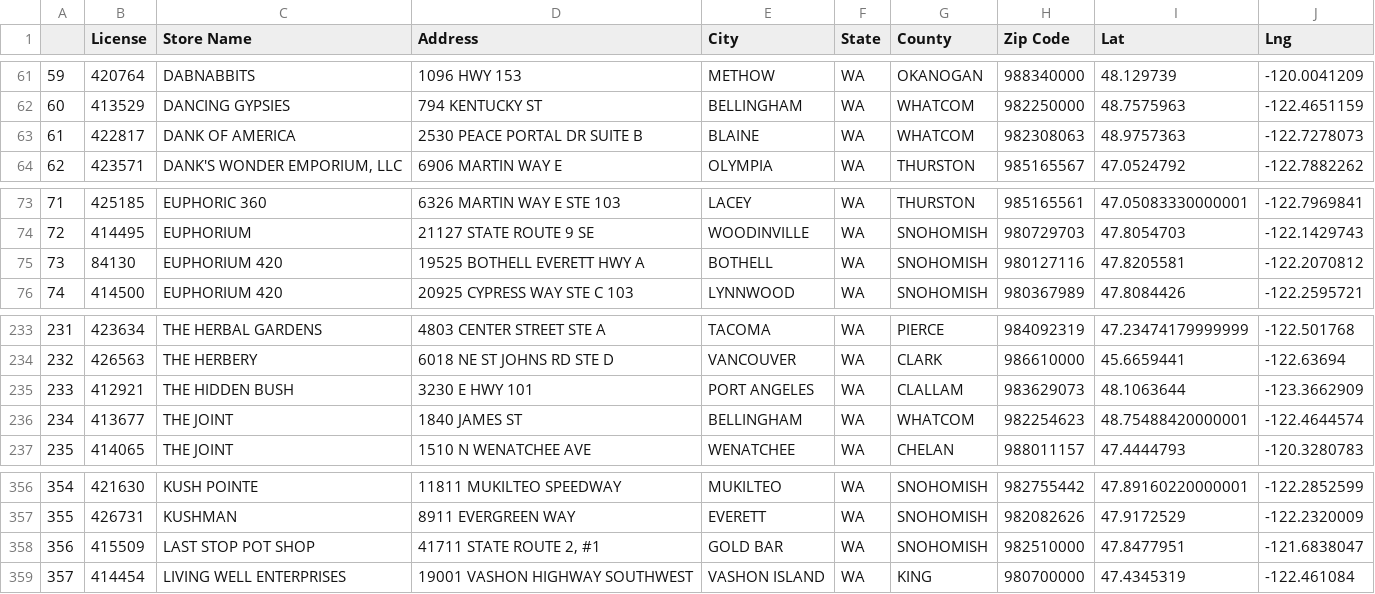
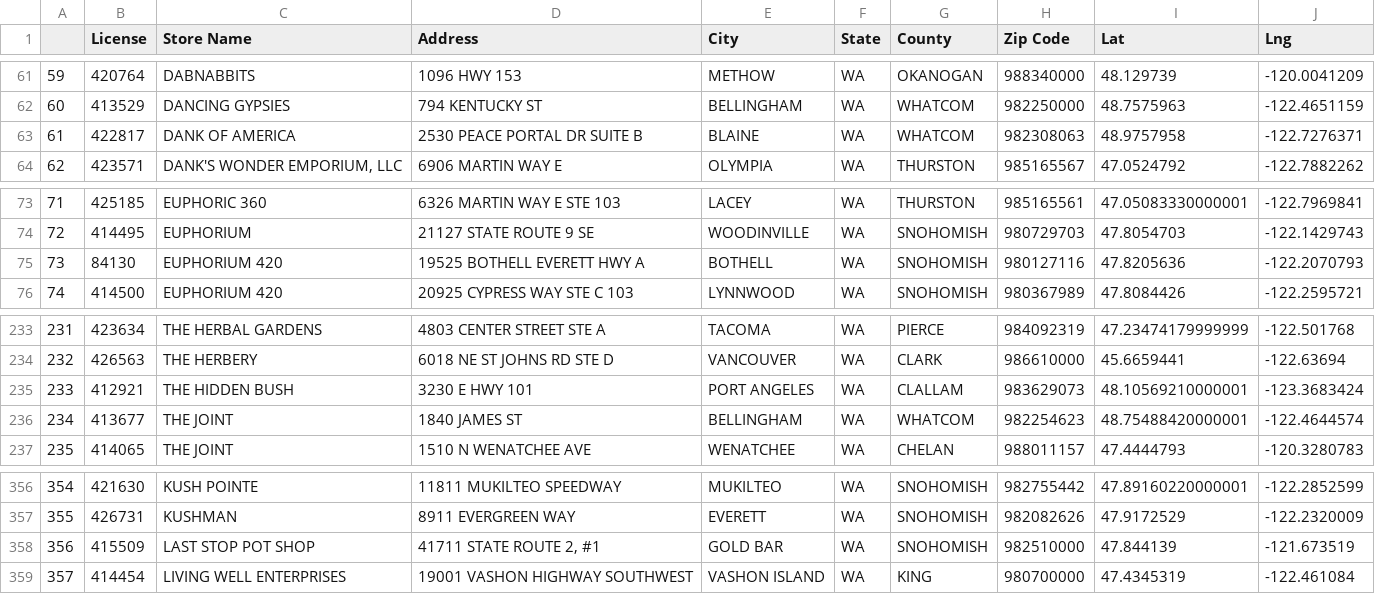
Before and after one commit to accacheung/MAKVL, a CSV file: Ken/Output/Shop_DF.csv, drawn as a sheet; only a part is shown, gaps mark what is left out.

```diff
--- a/Ken/Output/Shop_DF.csv
+++ b/Ken/Output/Shop_DF.csv
@@ -62,3 +62,3 @@
 60,413529,DANCING GYPSIES                              ,794 KENTUCKY ST               ,BELLINGHAM              ,WA,WHATCOM,982250000,48.7575963,-122.4651159
-61,422817,DANK OF AMERICA                              ,2530 PEACE PORTAL DR SUITE B  ,BLAINE                  ,WA,WHATCOM,982308063,48.9757363,-122.7278073
+61,422817,DANK OF AMERICA                              ,2530 PEACE PORTAL DR SUITE B  ,BLAINE                  ,WA,WHATCOM,982308063,48.9757958,-122.7276371
 62,423571,"DANK'S WONDER EMPORIUM, LLC                  ",6906 MARTIN WAY E             ,OLYMPIA                 ,WA,THURSTON,985165567,47.0524792,-122.7882262
@@ -74,3 +74,3 @@
 72,414495,EUPHORIUM                                    ,21127 STATE ROUTE 9 SE        ,WOODINVILLE             ,WA,SNOHOMISH,980729703,47.8054703,-122.1429743
-73,84130,EUPHORIUM 420                                ,19525 BOTHELL EVERETT HWY A   ,BOTHELL                 ,WA,SNOHOMISH,980127116,47.8205581,-122.2070812
+73,84130,EUPHORIUM 420                                ,19525 BOTHELL EVERETT HWY A   ,BOTHELL                 ,WA,SNOHOMISH,980127116,47.8205636,-122.2070793
 74,414500,EUPHORIUM 420                                ,20925 CYPRESS WAY STE C 103   ,LYNNWOOD                ,WA,SNOHOMISH,980367989,47.8084426,-122.2595721
@@ -234,3 +234,3 @@
 232,426563,THE HERBERY                                  ,6018 NE ST JOHNS RD STE D     ,VANCOUVER               ,WA,CLARK,986610000,45.6659441,-122.63694
-233,412921,THE HIDDEN BUSH                              ,3230 E HWY 101                ,PORT ANGELES            ,WA,CLALLAM,983629073,48.1063644,-123.3662909
+233,412921,THE HIDDEN BUSH                              ,3230 E HWY 101                ,PORT ANGELES            ,WA,CLALLAM,983629073,48.10569210000001,-123.3683424
 234,413677,THE JOINT                                    ,1840 JAMES ST                 ,BELLINGHAM              ,WA,WHATCOM,982254623,48.75488420000001,-122.4644574
@@ -357,3 +357,3 @@
 355,426731,KUSHMAN                                      ,8911 EVERGREEN WAY            ,EVERETT                 ,WA,SNOHOMISH,982082626,47.9172529,-122.2320009
-356,415509,LAST STOP POT SHOP                           ,"41711 STATE ROUTE 2, #1       ",GOLD BAR                ,WA,SNOHOMISH,982510000,47.8477951,-121.6838047
+356,415509,LAST STOP POT SHOP                           ,"41711 STATE ROUTE 2, #1       ",GOLD BAR                ,WA,SNOHOMISH,982510000,47.844139,-121.673519
 357,414454,LIVING WELL ENTERPRISES                      ,19001 VASHON HIGHWAY SOUTHWEST,VASHON ISLAND           ,WA,KING,980700000,47.4345319,-122.461084
```
Also changed, not shown: 8 other files.
